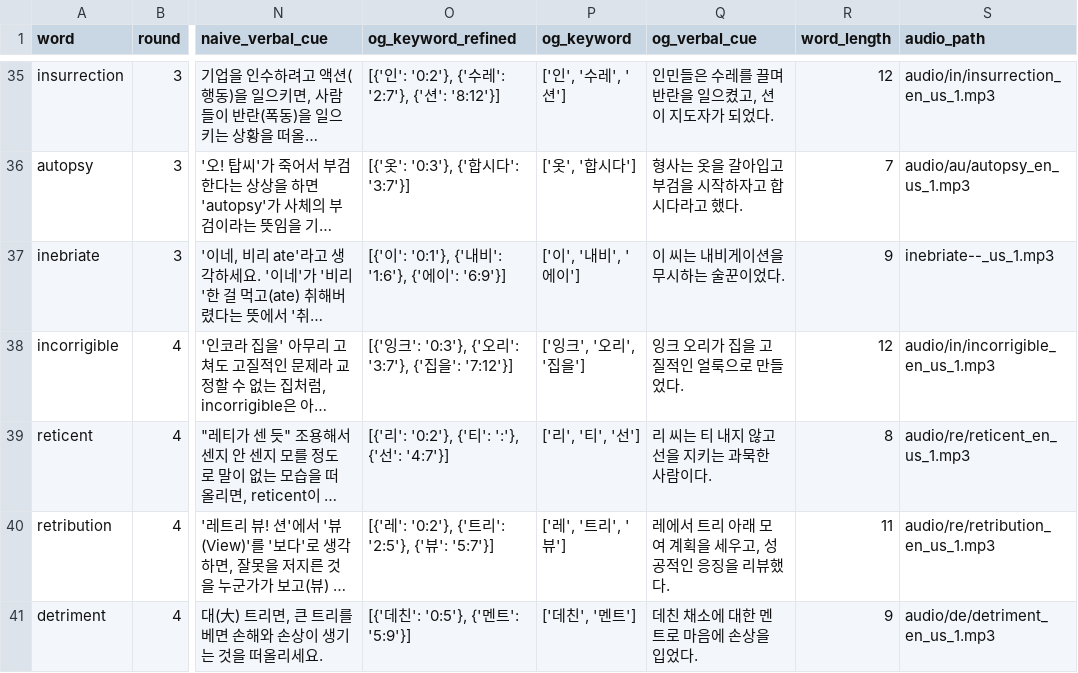
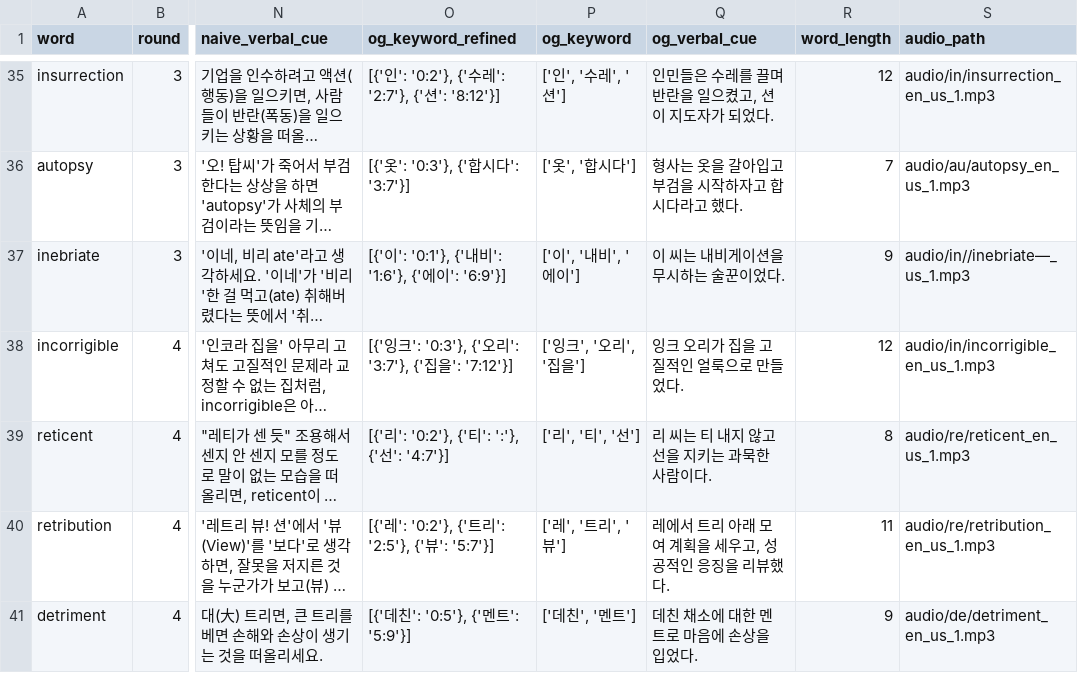
Before and after one commit to suyoungkwon2/phonitale-react, a CSV file: phonitale-react/public/words/words_data_test_full.csv, drawn as a sheet; only a part is shown, gaps mark what is left out; long unchanged cells end in …; the diff names each change by its address in the sheet, - before the commit and + after, or states it on an @@ line.

Commit message:
audio file missing

```diff
--- a/phonitale-react/public/words/words_data_test_full.csv
+++ b/phonitale-react/public/words/words_data_test_full.csv
-S37 (audio_path): inebriate--_us_1.mp3
+S37 (audio_path): audio/in//inebriate—_us_1.mp3
```
Also changed, not shown: 1 other file.
